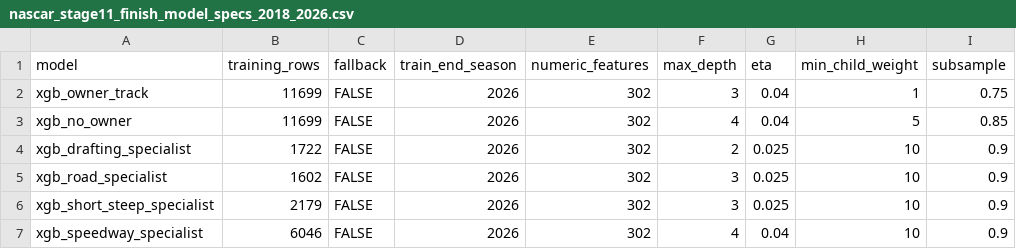
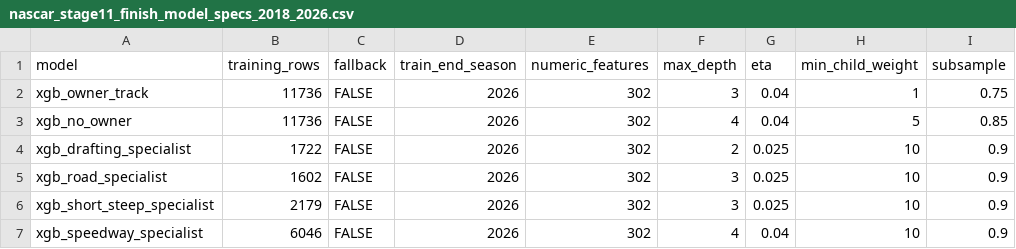
Before and after one commit to rogerroot01/NASCAR, a CSV file: data/nascar_stage11_finish_model_specs_2018_2026.csv, drawn as a sheet; only a part is shown; the diff names each change by its address in the sheet, - before the commit and + after, or states it on an @@ line.

```diff
--- a/data/nascar_stage11_finish_model_specs_2018_2026.csv
+++ b/data/nascar_stage11_finish_model_specs_2018_2026.csv
-B2:B3 (training_rows): 11699
+B2:B3 (training_rows): 11736
```
Also changed, not shown: data/nascar_stage11_finish_metrics_2018_2026.csv, data/nascar_stage4_track_profile_inventory_2018_2026.csv, 5 other files.
